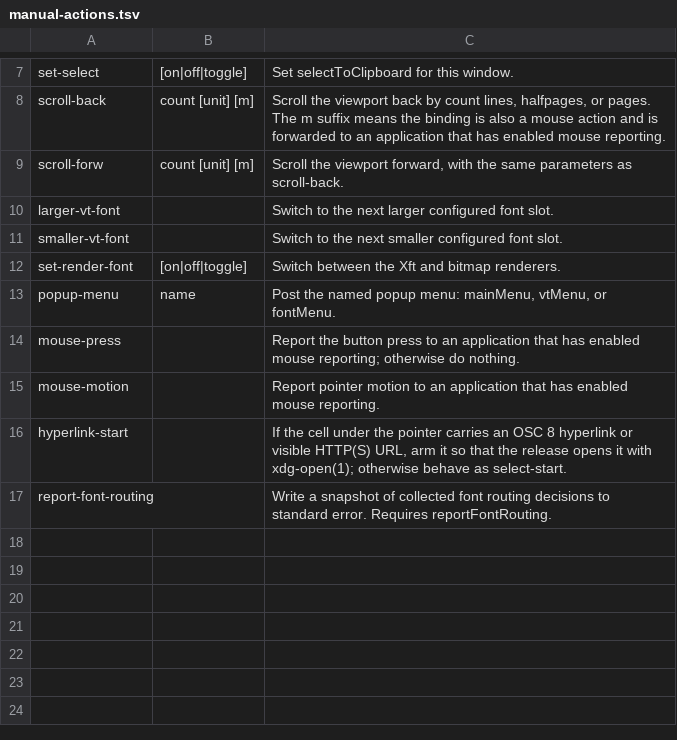
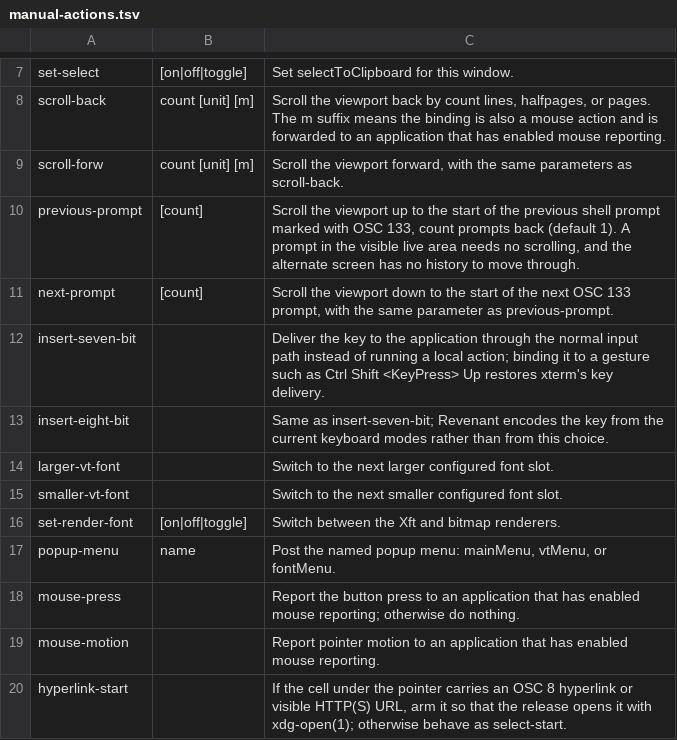
Before and after one commit to toppk/revenant, a TSV file: compat/manual-actions.tsv, drawn as a sheet; only a part is shown, gaps mark what is left out; the shorter side is filled out with more unchanged rows; the diff names each change by its address in the sheet, - before the commit and + after, or states it on an @@ line.

Commit message:
feat: add semantic prompt navigation

```diff
--- a/compat/manual-actions.tsv
+++ b/compat/manual-actions.tsv
+row 10: previous-prompt | [count] | Scroll the viewport up to the start of the previous shell prompt marked with OSC 133, count prompts back (default 1). A prompt in the visible live area needs no scrolling, and the alternate screen has no history to move through.
+row 11: next-prompt | [count] | Scroll the viewport down to the start of the next OSC 133 prompt, with the same parameter as previous-prompt.
+row 12: insert-seven-bit |  | Deliver the key to the application through the normal input path instead of running a local action; binding it to a gesture such as Ctrl Shift <KeyPress> Up restores xterm's key delivery.
+row 13: insert-eight-bit |  | Same as insert-seven-bit; Revenant encodes the key from the current keyboard modes rather than from this choice.
```
Also changed, not shown: 23 other files.
